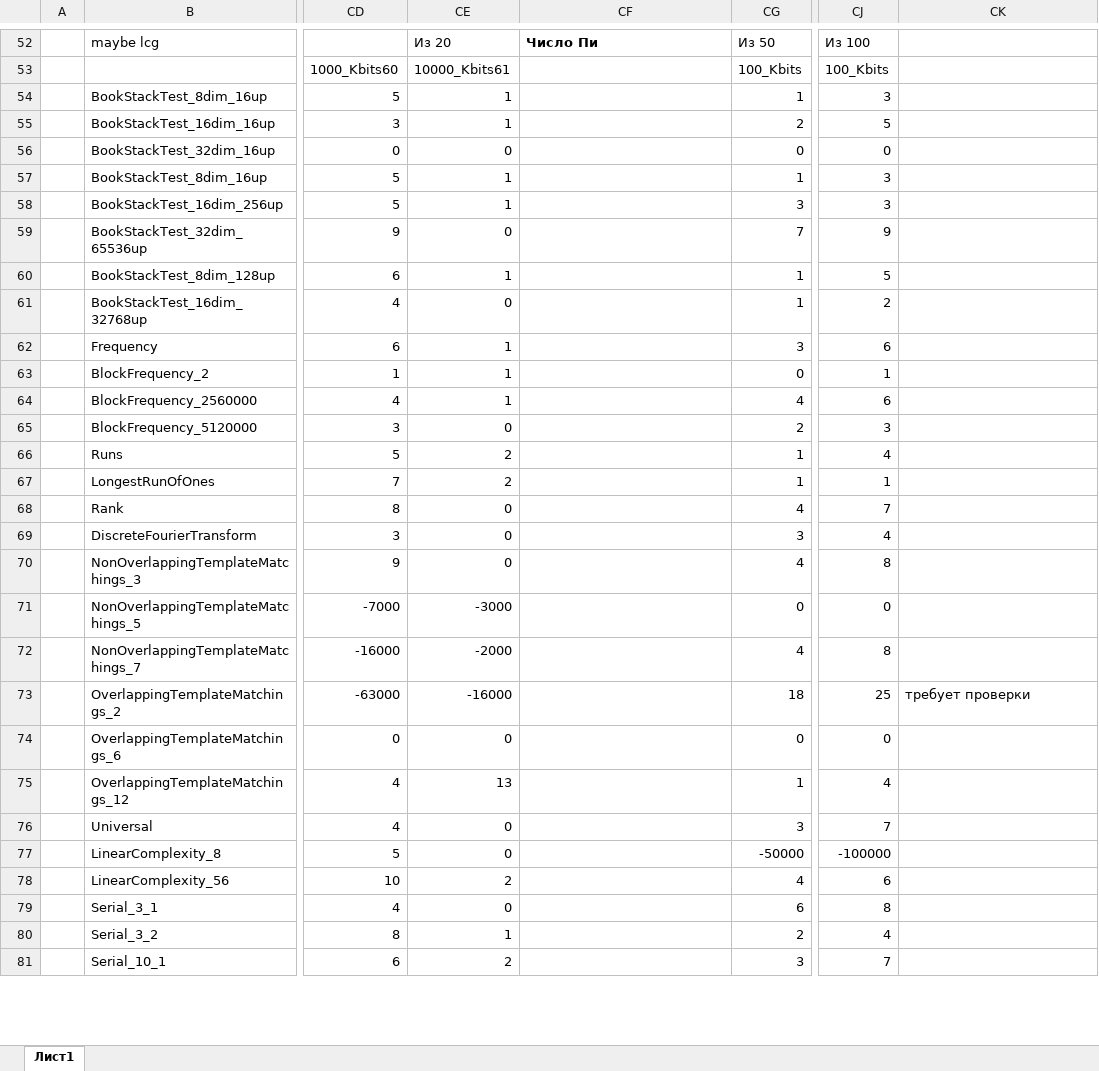
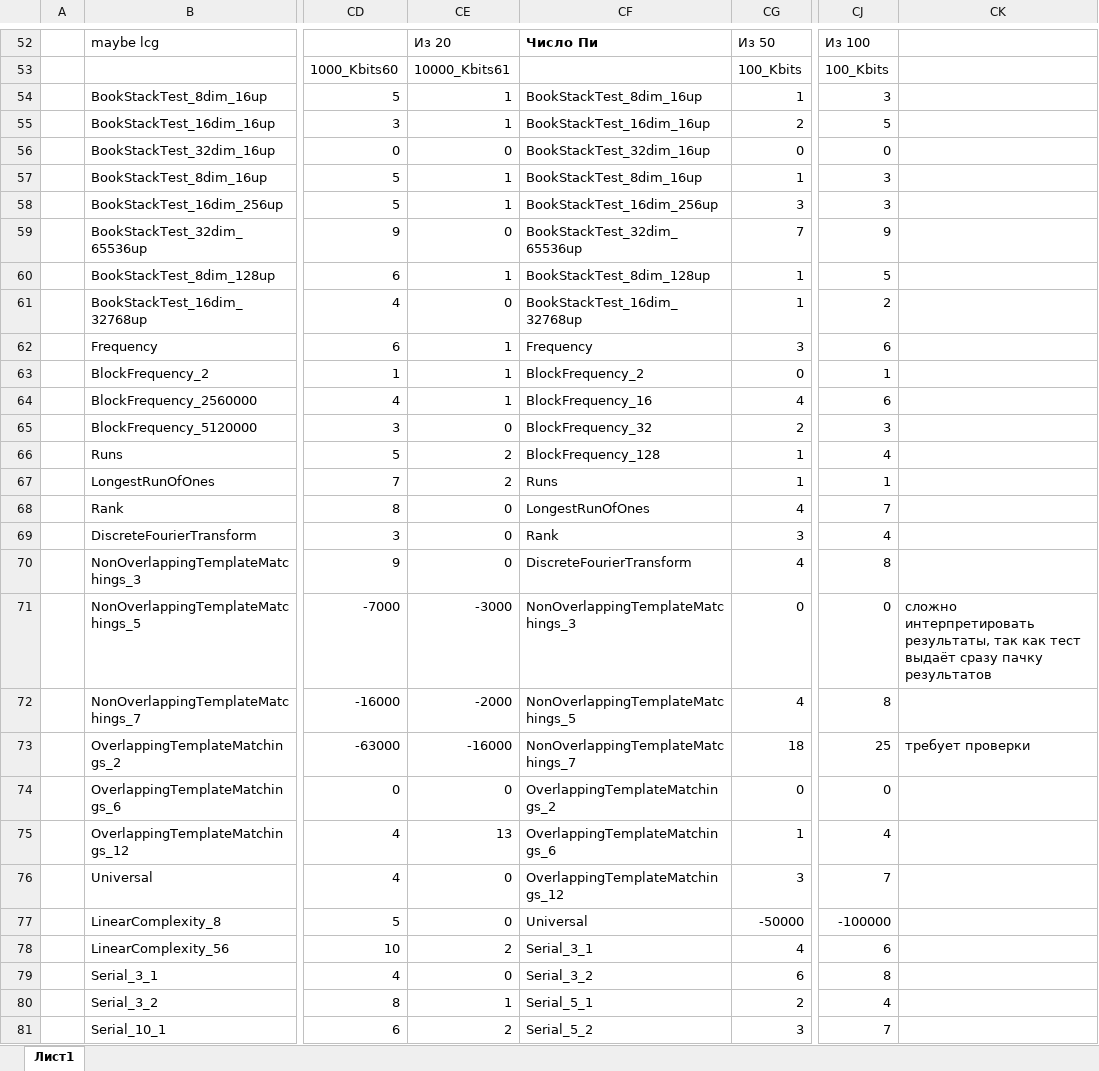
Before and after one commit to lipaboy/RandomSequences, an Excel workbook: results/Random Sequences Results.xlsx, sheet Лист1, drawn as a sheet; only a part is shown, gaps mark what is left out; values as stored, in another font and other column widths than the file's, no borders; conditional formats not drawn; the diff covers the shown part only; the diff names each change by its address in the sheet, - before the commit and + after, or states it on an @@ line.

Commit message:
Start writing BookStack part

```diff
--- a/results/Random Sequences Results.xlsx (sheet Лист1)
+++ b/results/Random Sequences Results.xlsx (sheet Лист1)
-CF54: (empty)
+CF54: BookStackTest_8dim_16up
-CF55: (empty)
+CF55: BookStackTest_16dim_16up
-CF56: (empty)
+CF56: BookStackTest_32dim_16up
-CF57: (empty)
+CF57: BookStackTest_8dim_16up
-CF58: (empty)
+CF58: BookStackTest_16dim_256up
-CF59: (empty)
+CF59: BookStackTest_32dim_65536up
-CF60: (empty)
+CF60: BookStackTest_8dim_128up
-CF61: (empty)
+CF61: BookStackTest_16dim_32768up
-CF62: (empty)
+CF62: Frequency
-CF63: (empty)
+CF63: BlockFrequency_2
-CF64: (empty)
+CF64: BlockFrequency_16
-CF65: (empty)
+CF65: BlockFrequency_32
-CF66: (empty)
+CF66: BlockFrequency_128
-CF67: (empty)
+CF67: Runs
-CF68: (empty)
+CF68: LongestRunOfOnes
-CF69: (empty)
+CF69: Rank
-CF70: (empty)
+CF70: DiscreteFourierTransform
-CF71: (empty)
+CF71: NonOverlappingTemplateMatchings_3
-CK71: (empty)
+CK71: сложно интерпретировать результаты, так как тест выдаёт сразу пачку результатов
-CF72: (empty)
+CF72: NonOverlappingTemplateMatchings_5
-CF73: (empty)
+CF73: NonOverlappingTemplateMatchings_7
-CF74: (empty)
+CF74: OverlappingTemplateMatchings_2
-CF75: (empty)
+CF75: OverlappingTemplateMatchings_6
-CF76: (empty)
+CF76: OverlappingTemplateMatchings_12
-CF77: (empty)
+CF77: Universal
-CF78: (empty)
+CF78: Serial_3_1
-CF79: (empty)
+CF79: Serial_3_2
-CF80: (empty)
+CF80: Serial_5_1
-CF81: (empty)
+CF81: Serial_5_2
```
Also changed, not shown: 9 edited cells elsewhere in this sheet, 1 other file.
